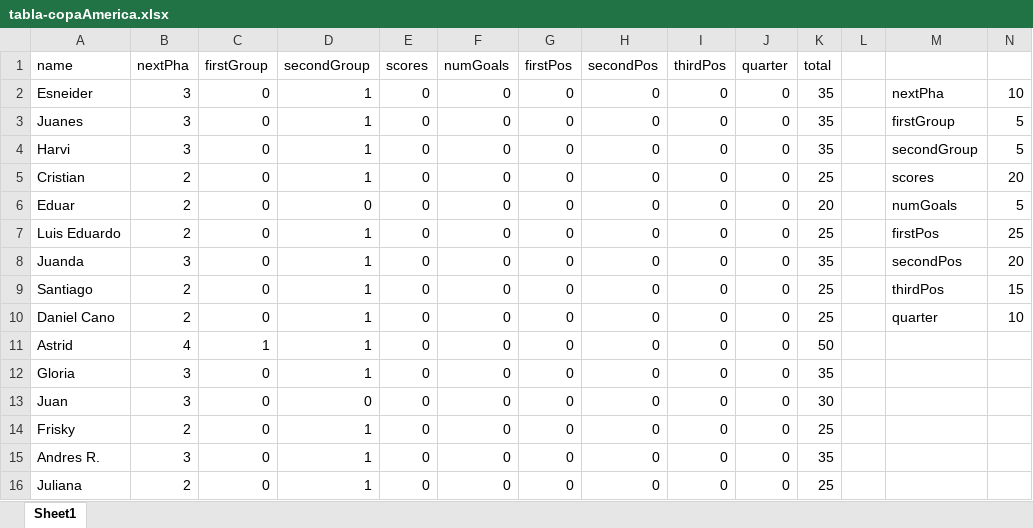
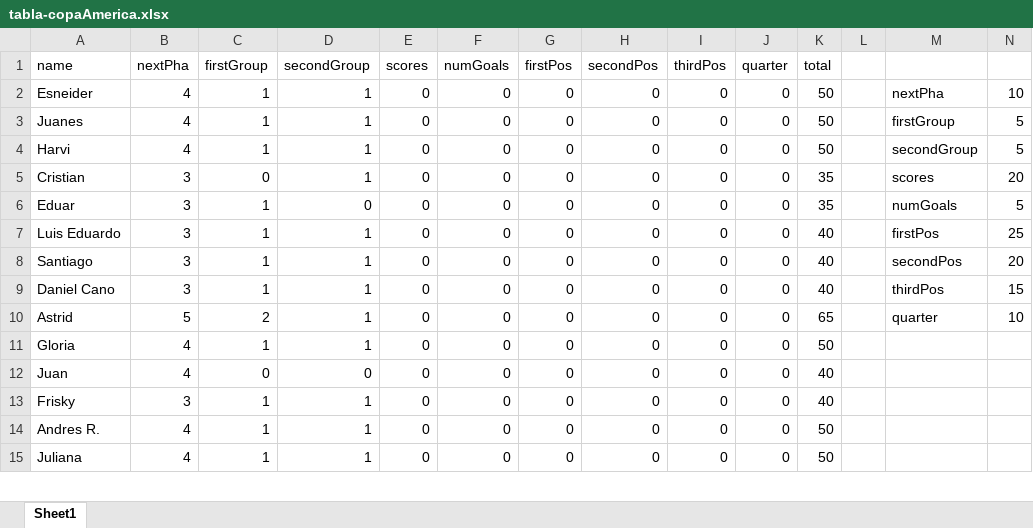
Before and after one commit to Neimarulo/CopaDoctus, an Excel workbook: Data/tabla-copaAmerica.xlsx, sheet Sheet1, drawn as a sheet; only a part is shown; values as stored, in another font and other column widths than the file's, no borders; removed rows and columns are numbered as before the commit, all else as after; the diff covers the shown part only; the diff names each change by its address in the sheet, - before the commit and + after, or states it on an @@ line.

Commit message:
Actualizacion tabla

```diff
--- a/Data/tabla-copaAmerica.xlsx (sheet Sheet1)
+++ b/Data/tabla-copaAmerica.xlsx (sheet Sheet1)
-B2:B4 (nextPha): 3
+B2:B4 (nextPha): 4
-C2:C4 (firstGroup): 0
+C2:C4 (firstGroup): 1
-K2:K4 (total): 35
+K2:K4 (total): 50
-B5:B7 (nextPha): 2
+B5:B7 (nextPha): 3
-K5 (total): 25
+K5 (total): 35
-C6:C7 (firstGroup): 0
+C6:C7 (firstGroup): 1
-K6 (total): 20
+K6 (total): 35
-K7 (total): 25
+K7 (total): 40
-row 8: Juanda | 3 | 0 | 1 | 0 | 0 | 0 | 0 | 0 | 0 | 35 |  | secondPos | 20
-B8:B9 (nextPha): 2
+B8:B9 (nextPha): 3
-C8:C9 (firstGroup): 0
+C8:C9 (firstGroup): 1
-K8:K9 (total): 25
+K8:K9 (total): 40
-M8: thirdPos
+M8: secondPos
-N8: 15
+N8: 20
-M9: quarter
+M9: thirdPos
-N9: 10
+N9: 15
-B10 (nextPha): 4
+B10 (nextPha): 5
-C10 (firstGroup): 1
+C10 (firstGroup): 2
-K10 (total): 50
+K10 (total): 65
-M10: (empty)
+M10: quarter
-N10: (empty)
+N10: 10
-B11:B12 (nextPha): 3
+B11:B12 (nextPha): 4
-C11 (firstGroup): 0
+C11 (firstGroup): 1
-K11 (total): 35
+K11 (total): 50
-K12 (total): 30
+K12 (total): 40
-B13 (nextPha): 2
+B13 (nextPha): 3
-C13:C15 (firstGroup): 0
+C13:C15 (firstGroup): 1
-K13 (total): 25
+K13 (total): 40
-B14 (nextPha): 3
+B14 (nextPha): 4
-K14 (total): 35
+K14 (total): 50
-B15 (nextPha): 2
+B15 (nextPha): 4
-K15 (total): 25
+K15 (total): 50
```
Also changed, not shown: 1 added row, 18 edited cells and cell formats elsewhere in this sheet, 1 other file.
